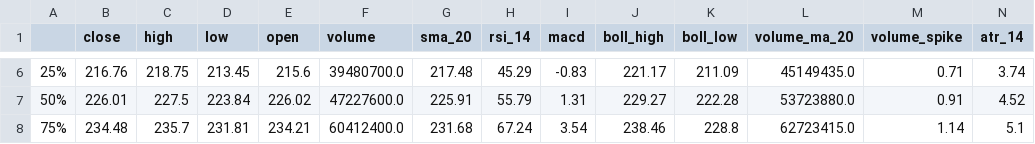
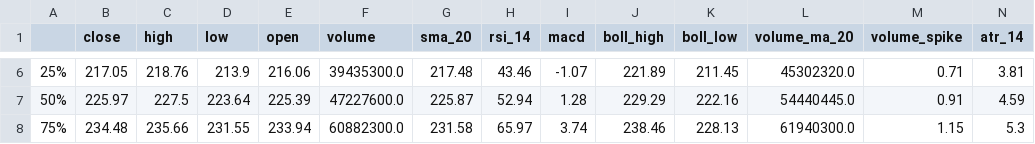
Before and after one commit to alafh11/Stock-for-Cat-BETA, a CSV file: reports/statistical_summary.csv, drawn as a sheet; only a part is shown, gaps mark what is left out; the diff covers the shown part only; the diff names each change by its address in the sheet, - before the commit and + after, or states it on an @@ line.

```diff
--- a/reports/statistical_summary.csv
+++ b/reports/statistical_summary.csv
-B6 (close): 216.76
+B6 (close): 217.05
-C6 (high): 218.75
+C6 (high): 218.76
-D6 (low): 213.45
+D6 (low): 213.9
-E6 (open): 215.6
+E6 (open): 216.06
-F6 (volume): 39480700.0
+F6 (volume): 39435300.0
-H6 (rsi_14): 45.29
+H6 (rsi_14): 43.46
-I6 (macd): -0.83
+I6 (macd): -1.07
-J6 (boll_high): 221.17
+J6 (boll_high): 221.89
-K6 (boll_low): 211.09
+K6 (boll_low): 211.45
-L6 (volume_ma_20): 45149435.0
+L6 (volume_ma_20): 45302320.0
-N6 (atr_14): 3.74
+N6 (atr_14): 3.81
-B7 (close): 226.01
+B7 (close): 225.97
-D7 (low): 223.84
+D7 (low): 223.64
-E7 (open): 226.02
+E7 (open): 225.39
-G7 (sma_20): 225.91
+G7 (sma_20): 225.87
-H7 (rsi_14): 55.79
+H7 (rsi_14): 52.94
-I7 (macd): 1.31
+I7 (macd): 1.28
-J7 (boll_high): 229.27
+J7 (boll_high): 229.29
-K7 (boll_low): 222.28
+K7 (boll_low): 222.16
-L7 (volume_ma_20): 53723880.0
+L7 (volume_ma_20): 54440445.0
-N7 (atr_14): 4.52
+N7 (atr_14): 4.59
-C8 (high): 235.7
+C8 (high): 235.66
-D8 (low): 231.81
+D8 (low): 231.55
-E8 (open): 234.21
+E8 (open): 233.94
-F8 (volume): 60412400.0
+F8 (volume): 60882300.0
-G8 (sma_20): 231.68
+G8 (sma_20): 231.58
-H8 (rsi_14): 67.24
+H8 (rsi_14): 65.97
-I8 (macd): 3.54
+I8 (macd): 3.74
-K8 (boll_low): 228.8
+K8 (boll_low): 228.13
-L8 (volume_ma_20): 62723415.0
+L8 (volume_ma_20): 61940300.0
-M8 (volume_spike): 1.14
+M8 (volume_spike): 1.15
-N8 (atr_14): 5.1
+N8 (atr_14): 5.3
```
Also changed, not shown: 82 edited cells elsewhere in this file, 6 other files.
